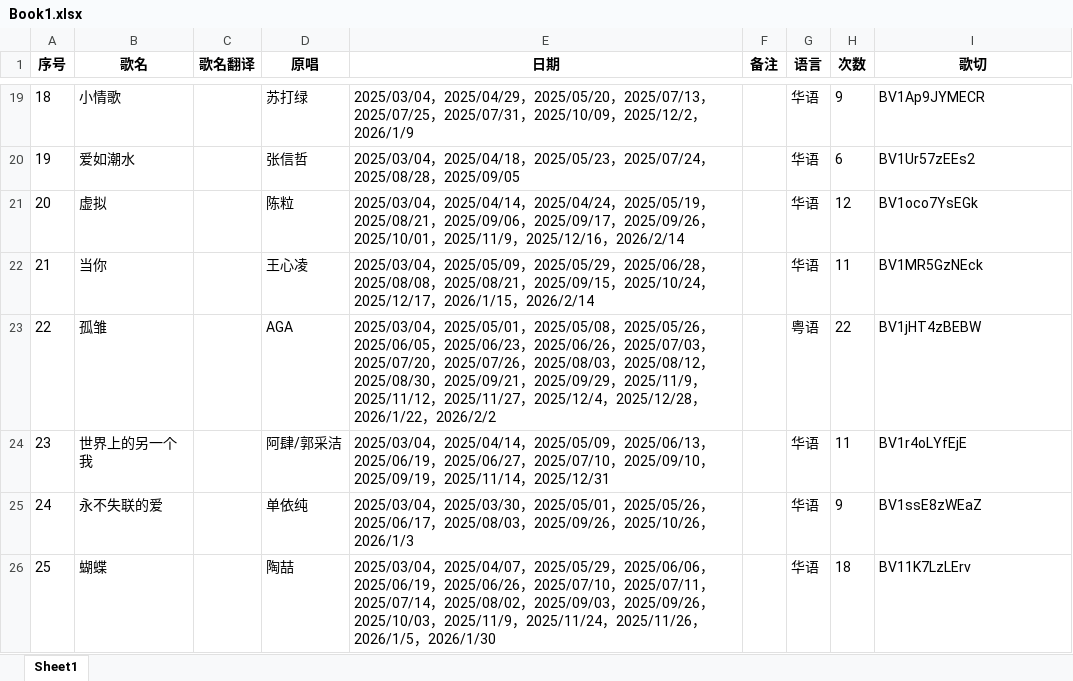
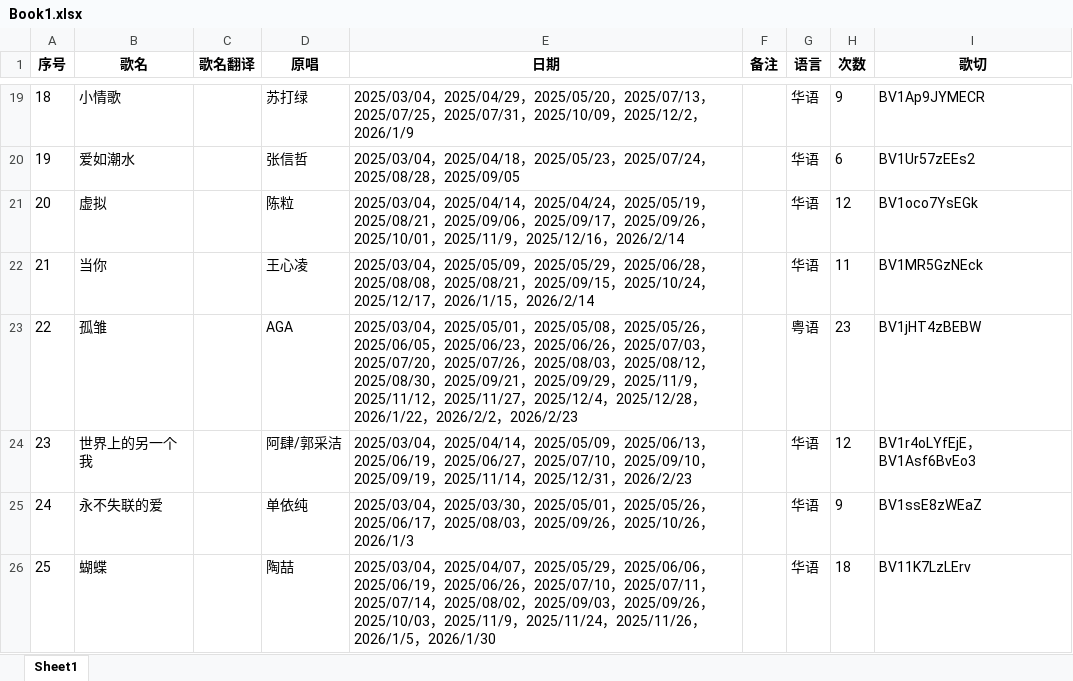
Before and after one commit to mit3urifans/mit3uri-song-list, an Excel workbook: scripts/Book1.xlsx, sheet Sheet1, drawn as a sheet; only a part is shown, gaps mark what is left out; values as stored, in another font and other column widths than the file's, no borders; the diff covers the shown part only; the diff names each change by its address in the sheet, - before the commit and + after, or states it on an @@ line.

Commit message:
Update song list to Feb 23, 2026

```diff
--- a/scripts/Book1.xlsx (sheet Sheet1)
+++ b/scripts/Book1.xlsx (sheet Sheet1)
-E23 (日期): …，2026/2/2
+E23 (日期): …，2026/2/2，2026/2/23
-H23 (次数): 22
+H23 (次数): 23
-E24 (日期): …，2025/12/31
+E24 (日期): …，2025/12/31，2026/2/23
-H24 (次数): 11
+H24 (次数): 12
-I24 (歌切): BV1r4oLYfEjE
+I24 (歌切): BV1r4oLYfEjE，BV1Asf6BvEo3
```
Also changed, not shown: 2 added rows and 64 edited cells elsewhere in this sheet, 1 other file.
